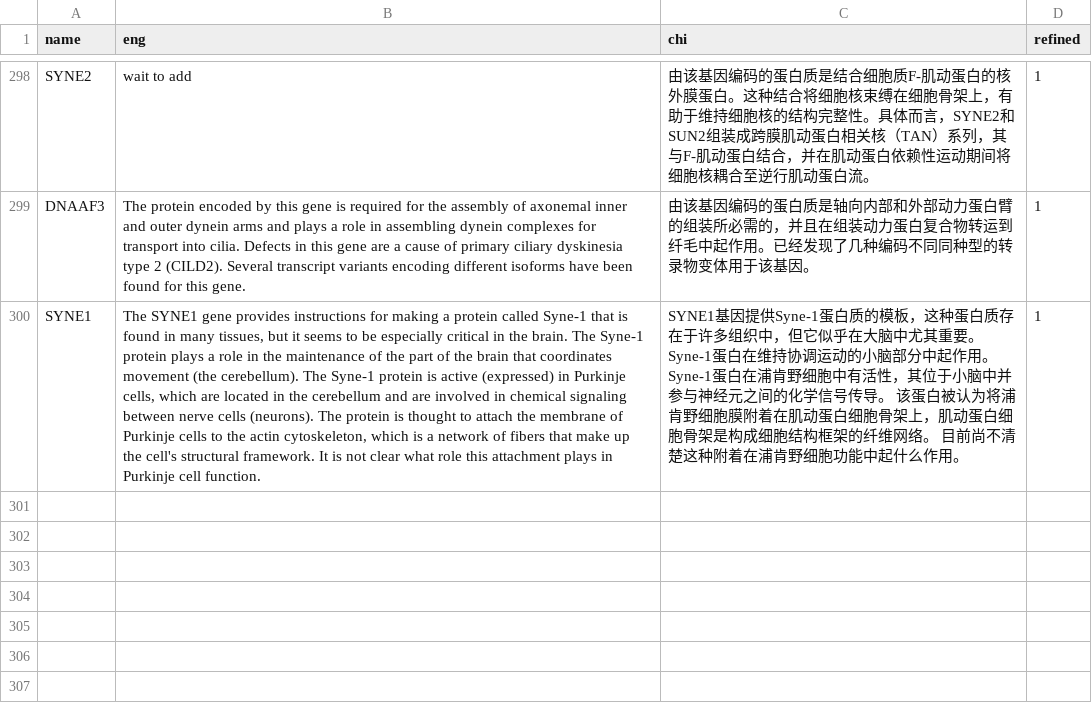
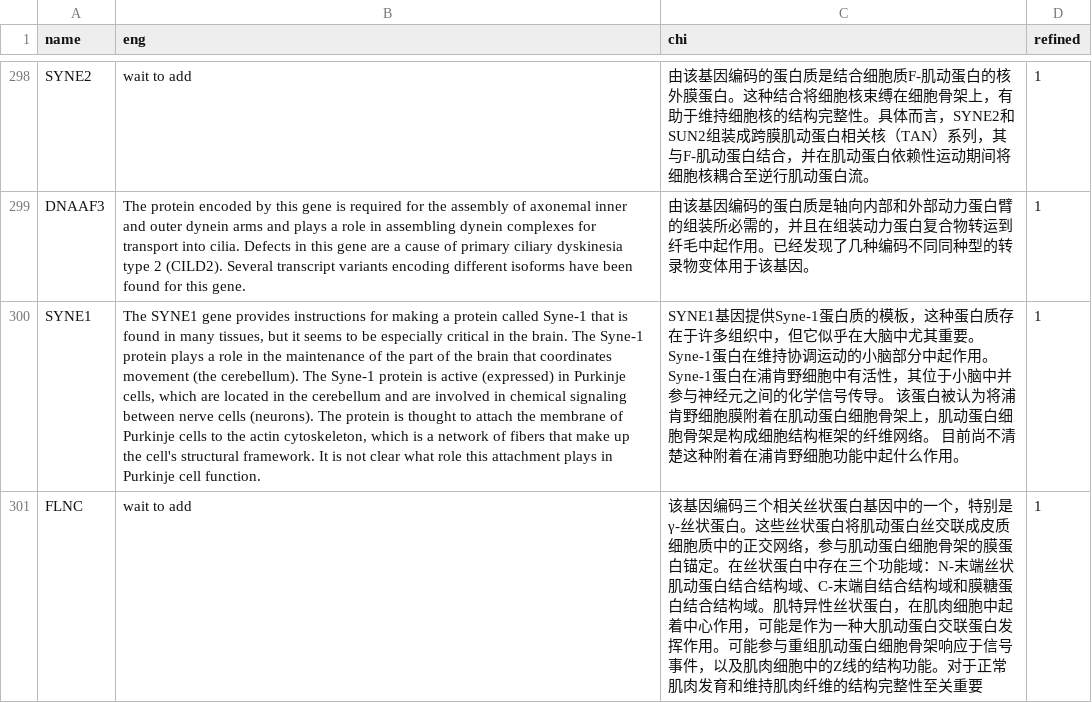
Before and after one commit to verygooder/gene_trans, a TSV file: ghr_gene_trans.tsv, drawn as a sheet; only a part is shown, gaps mark what is left out; the diff names each change by its address in the sheet, - before the commit and + after, or states it on an @@ line.

Commit message:
add FLNC

```diff
--- a/ghr_gene_trans.tsv
+++ b/ghr_gene_trans.tsv
+row 301: FLNC | wait to add | 该基因编码三个相关丝状蛋白基因中的一个，特别是γ-丝状蛋白。这些丝状蛋白将肌动蛋白丝交联成皮质细胞质中的正交网络，参与肌动蛋白细胞骨架的膜蛋白锚定。在丝状蛋白中存在三个功能域：N-末端丝状肌动蛋白结合结构域、C-末端自结合结构域和膜糖蛋白结合结构域。肌特异性丝状蛋白，在肌肉细胞中起着中心作用，可能是作为一种大肌动蛋白交联蛋白发挥作用。可能参与重组肌动蛋白细胞骨架响应于信号事件，以及肌肉细胞中的Z线的结构功能。对于正常肌肉发育和维持肌肉纤维的结构完整性至关重要 | 1
```
